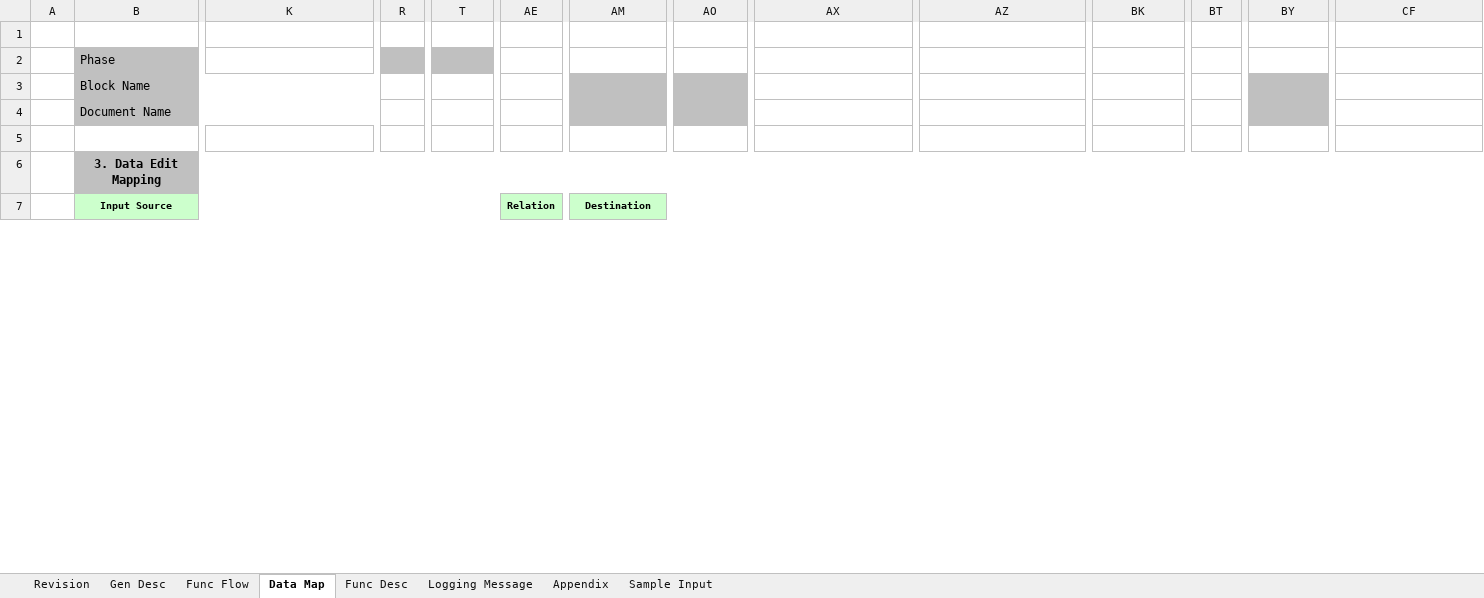
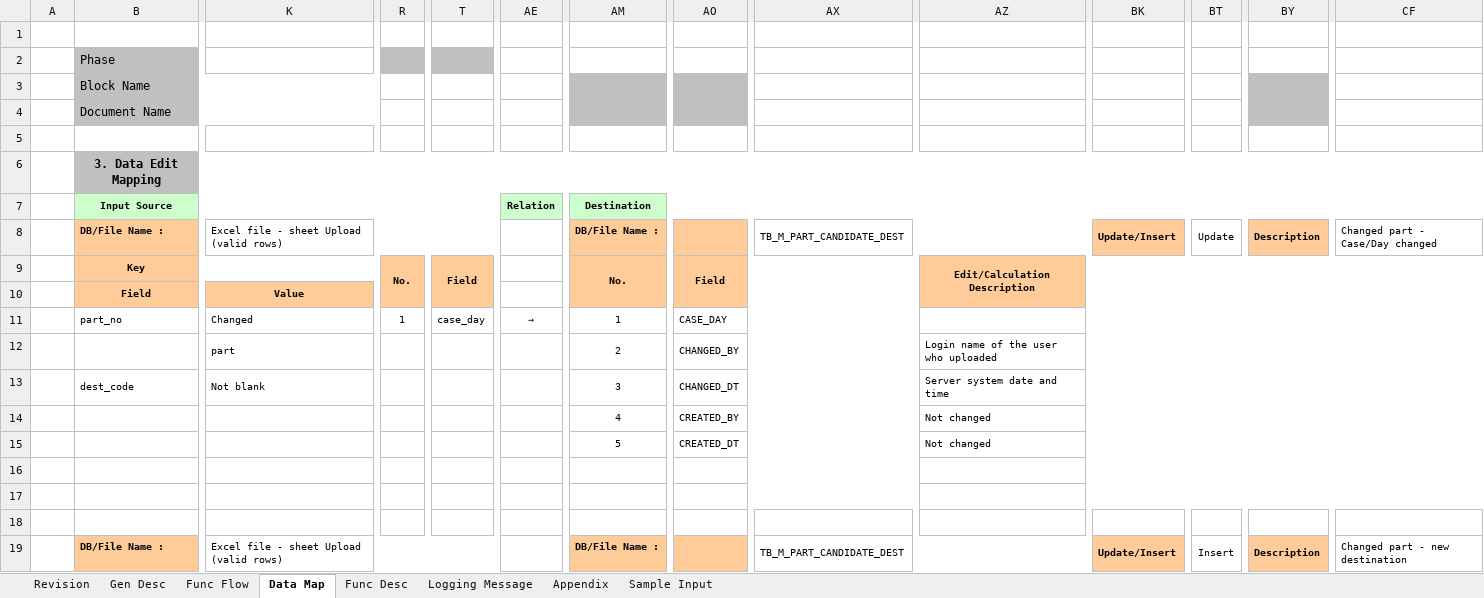
Before and after one commit to ivanrayhannn/crossdockpoc, an Excel workbook: deliverables/function_list_v2/uiss/XD03_UISS_Batch_PartDestinationMappingUpload.xlsx, sheet Data Map, drawn as a sheet; only a part is shown, gaps mark what is left out; values as stored, in another font and other column widths than the file's, no borders; rows hold the shown columns only; the diff covers the shown part only; the diff names each change by its address in the sheet, - before the commit and + after, or states it on an @@ line.

```diff
--- a/deliverables/function_list_v2/uiss/XD03_UISS_Batch_PartDestinationMappingUpload.xlsx (sheet Data Map)
+++ b/deliverables/function_list_v2/uiss/XD03_UISS_Batch_PartDestinationMappingUpload.xlsx (sheet Data Map)
+row 8:  | DB/File Name : | Excel file - sheet Upload (valid rows) |  |  |  | DB/File Name : |  | TB_M_PART_CANDIDATE_DEST |  | Update/Insert | Update | Description | Changed part - Case/Day changed
@@ row 21 moved to row 9: Key @@
@@ row 22 moved to row 10: Field @@
+row 11:  | part_no | Changed | 1 | case_day | → | 1 | CASE_DAY
+row 12:  |  | part |  |  |  | 2 | CHANGED_BY |  | Login name of the user who uploaded
+row 13:  | dest_code | Not blank |  |  |  | 3 | CHANGED_DT |  | Server system date and time
+row 14:  |  |  |  |  |  | 4 | CREATED_BY |  | Not changed
+row 15:  |  |  |  |  |  | 5 | CREATED_DT |  | Not changed
+row 16: (empty)
+row 17: (empty)
+row 18: (empty)
+row 19:  | DB/File Name : | Excel file - sheet Upload (valid rows) |  |  |  | DB/File Name : |  | TB_M_PART_CANDIDATE_DEST |  | Update/Insert | Insert | Description | Changed part - new destination
```
Also changed, not shown: 4 added rows, 14 removed rows, 7 moved rows, 6 edited cells and merged cells elsewhere in this sheet, sheet Func Desc, sheet Func Flow, sheet Sample Input, sheet Appendix, sheet Logging Message, sheet Gen Desc, charts or pictures, 9 other files.
